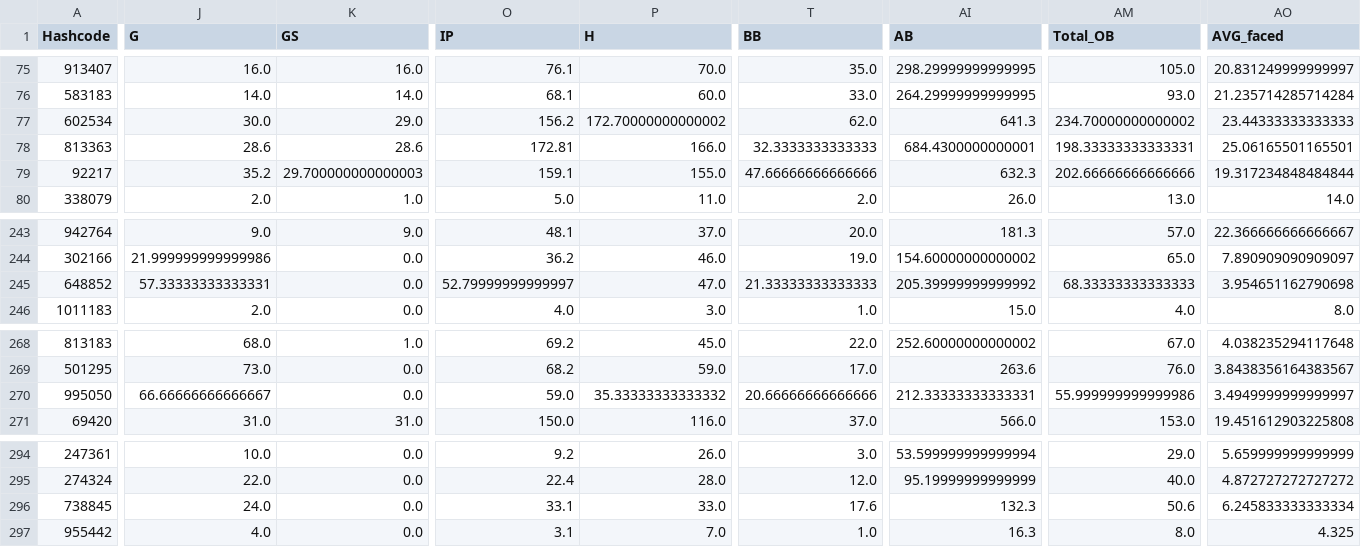
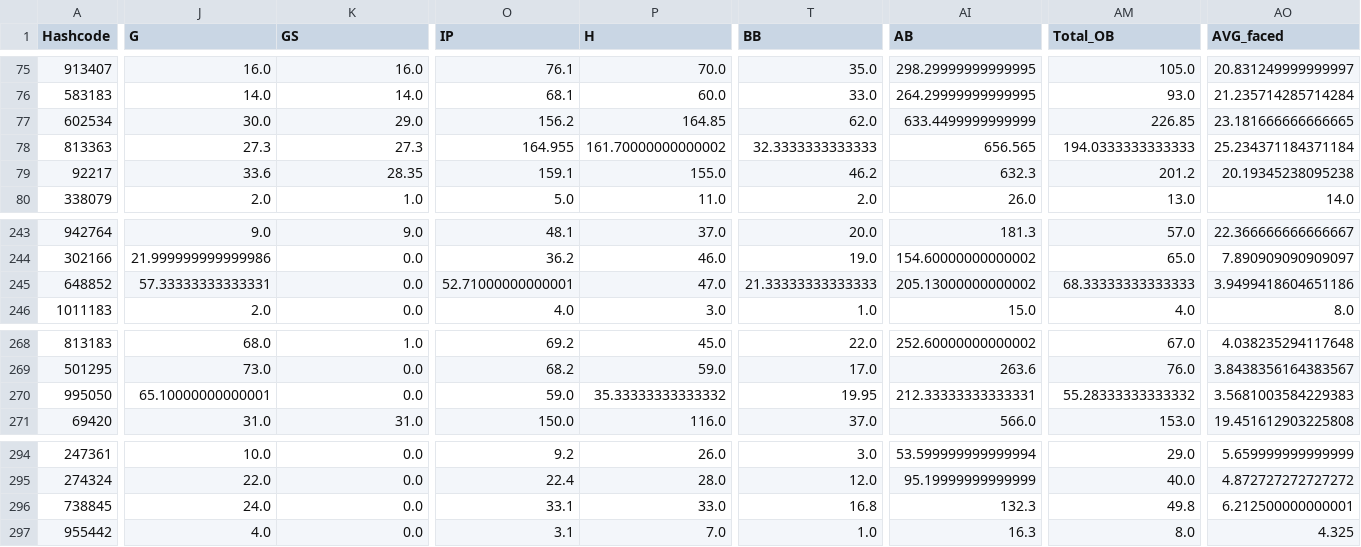
Before and after one commit to JimMaastricht5/baseballsim, a CSV file: 2023 2024 2025 aggr-stats-pp-Pitching.csv, drawn as a sheet; only a part is shown, gaps mark what is left out; the diff covers the shown part only; the diff names each change by its address in the sheet, - before the commit and + after, or states it on an @@ line.

```diff
--- a/2023 2024 2025 aggr-stats-pp-Pitching.csv
+++ b/2023 2024 2025 aggr-stats-pp-Pitching.csv
-P77 (H): 172.70000000000002
+P77 (H): 164.85
-AI77 (AB): 641.3
+AI77 (AB): 633.4499999999999
-AM77 (Total_OB): 234.70000000000002
+AM77 (Total_OB): 226.85
-AO77 (AVG_faced): 23.44333333333333
+AO77 (AVG_faced): 23.181666666666665
-J78 (G): 28.6
+J78 (G): 27.3
-K78 (GS): 28.6
+K78 (GS): 27.3
-O78 (IP): 172.81
+O78 (IP): 164.955
-P78 (H): 166.0
+P78 (H): 161.70000000000002
-AI78 (AB): 684.4300000000001
+AI78 (AB): 656.565
-AM78 (Total_OB): 198.33333333333331
+AM78 (Total_OB): 194.0333333333333
-AO78 (AVG_faced): 25.06165501165501
+AO78 (AVG_faced): 25.234371184371184
-J79 (G): 35.2
+J79 (G): 33.6
-K79 (GS): 29.700000000000003
+K79 (GS): 28.35
-T79 (BB): 47.66666666666666
+T79 (BB): 46.2
-AM79 (Total_OB): 202.66666666666666
+AM79 (Total_OB): 201.2
-AO79 (AVG_faced): 19.317234848484844
+AO79 (AVG_faced): 20.19345238095238
-O245 (IP): 52.79999999999997
+O245 (IP): 52.71000000000001
-AI245 (AB): 205.39999999999992
+AI245 (AB): 205.13000000000002
-AO245 (AVG_faced): 3.954651162790698
+AO245 (AVG_faced): 3.9499418604651186
-J270 (G): 66.66666666666667
+J270 (G): 65.10000000000001
-T270 (BB): 20.66666666666666
+T270 (BB): 19.95
-AM270 (Total_OB): 55.999999999999986
+AM270 (Total_OB): 55.28333333333332
-AO270 (AVG_faced): 3.4949999999999997
+AO270 (AVG_faced): 3.5681003584229383
-T296 (BB): 17.6
+T296 (BB): 16.8
-AM296 (Total_OB): 50.6
+AM296 (Total_OB): 49.8
-AO296 (AVG_faced): 6.245833333333334
+AO296 (AVG_faced): 6.212500000000001
```
Also changed, not shown: 152 edited cells elsewhere in this file, 2023 2024 2025 aggr-stats-pp-Batting.csv, 2023 2024 2025 historical-Batting.csv, 4 other files.
